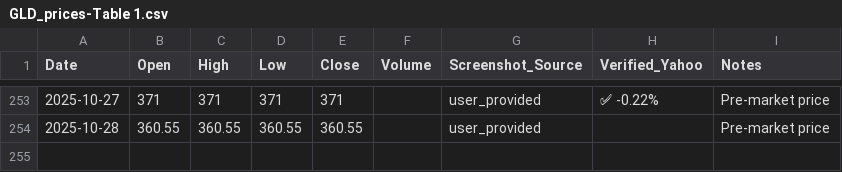
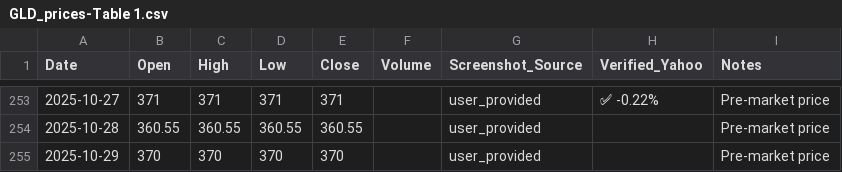
Before and after one commit to jaysean1/investment, a CSV file: 03_prices_all/GLD_prices-Table 1.csv, drawn as a sheet; only a part is shown, gaps mark what is left out.

```diff
--- a/03_prices_all/GLD_prices-Table 1.csv
+++ b/03_prices_all/GLD_prices-Table 1.csv
@@ -254 +254,2 @@ Date,Open,High,Low,Close,Volume,Screenshot_Source,Verified_Yahoo,Notes
 2025-10-28,360.55,360.55,360.55,360.55,,user_provided,,Pre-market price
+2025-10-29,370,370,370,370,,user_provided,,Pre-market price
```
Also changed, not shown: 03_prices_all/MSFT_prices-Table 1.csv, 03_prices_all/QQQ_prices-Table 1.csv, 2 other files.
